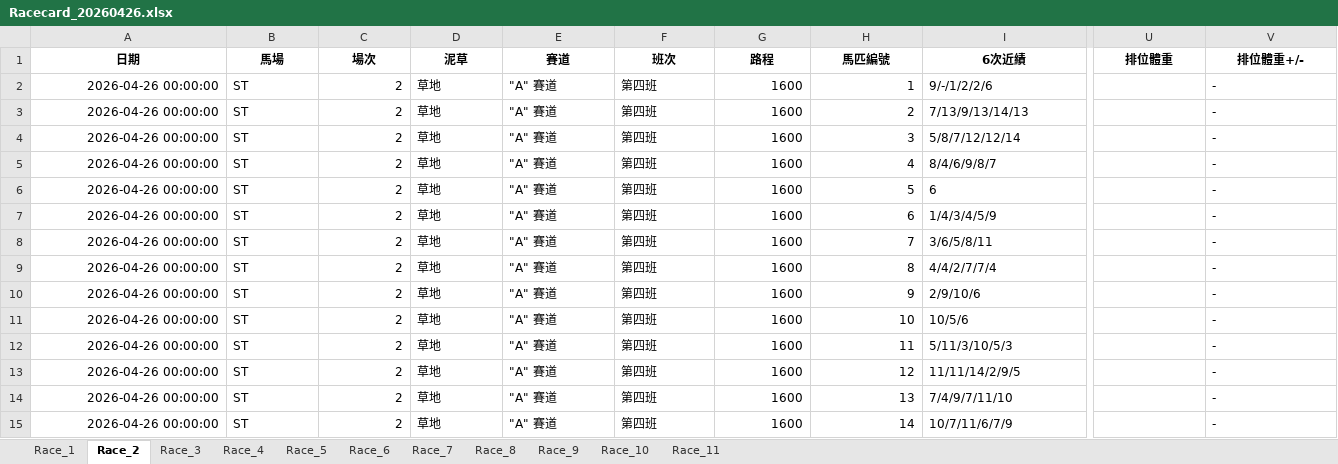
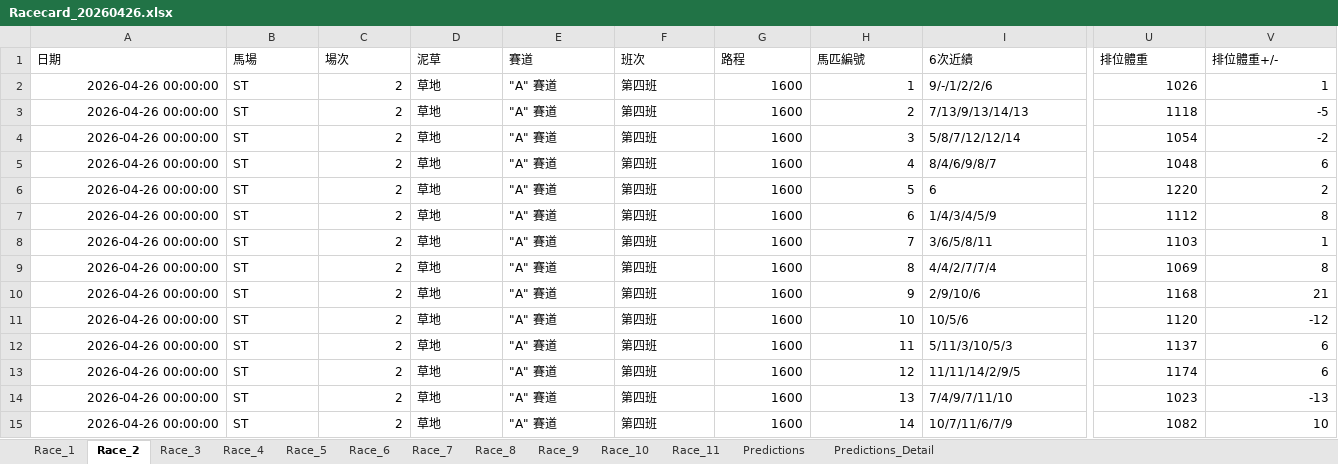
Before and after one commit to terrysclaw/download-racing-result, an Excel workbook: Racecard_20260426.xlsx, sheet Race_2, drawn as a sheet; only a part is shown, gaps mark what is left out; values as stored, in another font and other column widths than the file's, no borders; the diff covers the shown part only; the diff names each change by its address in the sheet, - before the commit and + after, or states it on an @@ line.

```diff
--- a/Racecard_20260426.xlsx (sheet Race_2)
+++ b/Racecard_20260426.xlsx (sheet Race_2)
+sheet tab: Predictions
+sheet tab: Predictions_Detail
@@ A1:V1 bold: on → off, alignment: center → left @@
-U2 (排位體重): (empty)
+U2 (排位體重): 1026
-V2 (排位體重+/-): -
+V2 (排位體重+/-): 1
-U3 (排位體重): (empty)
+U3 (排位體重): 1118
-V3 (排位體重+/-): -
+V3 (排位體重+/-): -5
-U4 (排位體重): (empty)
+U4 (排位體重): 1054
-V4 (排位體重+/-): -
+V4 (排位體重+/-): -2
-U5 (排位體重): (empty)
+U5 (排位體重): 1048
-V5 (排位體重+/-): -
+V5 (排位體重+/-): 6
-U6 (排位體重): (empty)
+U6 (排位體重): 1220
-V6 (排位體重+/-): -
+V6 (排位體重+/-): 2
-U7 (排位體重): (empty)
+U7 (排位體重): 1112
-V7 (排位體重+/-): -
+V7 (排位體重+/-): 8
-U8 (排位體重): (empty)
+U8 (排位體重): 1103
-V8 (排位體重+/-): -
+V8 (排位體重+/-): 1
-U9 (排位體重): (empty)
+U9 (排位體重): 1069
-V9 (排位體重+/-): -
+V9 (排位體重+/-): 8
-U10 (排位體重): (empty)
+U10 (排位體重): 1168
-V10 (排位體重+/-): -
+V10 (排位體重+/-): 21
-U11 (排位體重): (empty)
+U11 (排位體重): 1120
-V11 (排位體重+/-): -
+V11 (排位體重+/-): -12
-U12 (排位體重): (empty)
+U12 (排位體重): 1137
-V12:V13 (排位體重+/-): -
+V12:V13 (排位體重+/-): 6
-U13 (排位體重): (empty)
+U13 (排位體重): 1174
-U14 (排位體重): (empty)
+U14 (排位體重): 1023
-V14 (排位體重+/-): -
+V14 (排位體重+/-): -13
-U15 (排位體重): (empty)
+U15 (排位體重): 1082
-V15 (排位體重+/-): -
+V15 (排位體重+/-): 10
```
Also changed, not shown: cell formats elsewhere in this sheet, sheet Race_6, sheet Race_8, sheet Race_10, sheet Race_11, sheet Race_4, sheet Race_7, 4 more sheets, Racecard_20260426_Alfred.xlsx, Racecard_20260426_Terry.xlsx, 20 other files.
